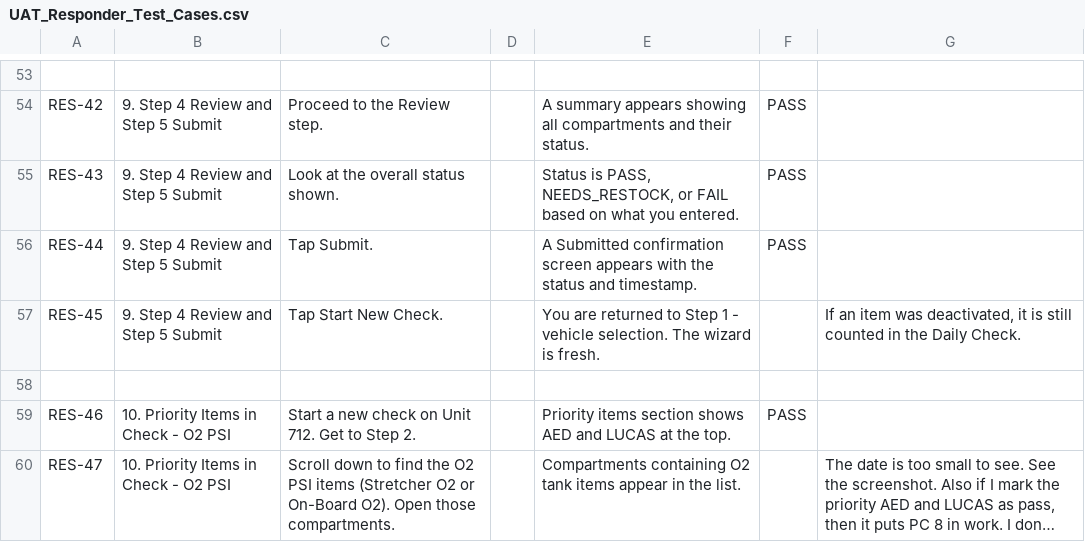
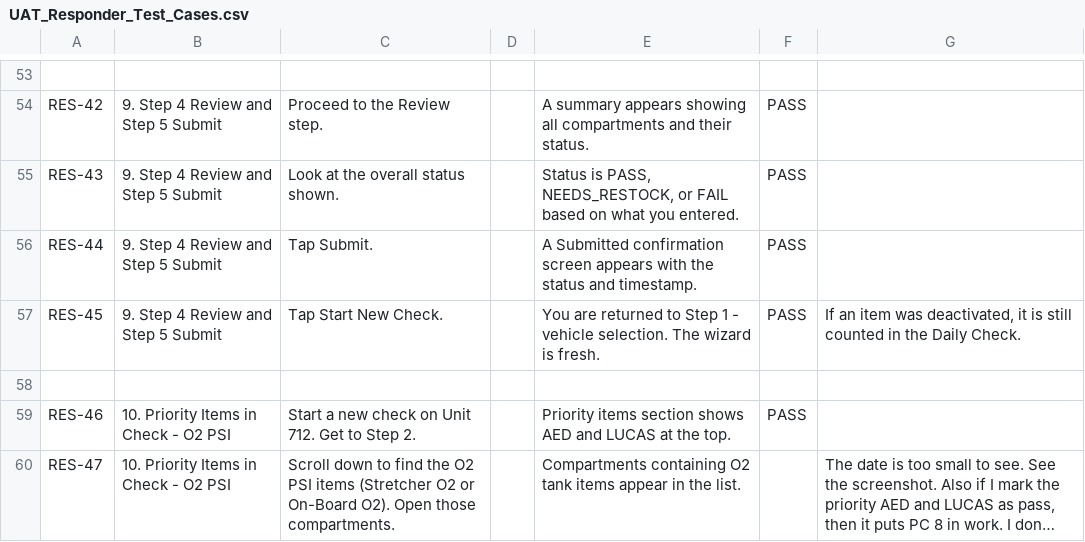
Before and after one commit to Jinniyah/EMS_ReadyKit, a CSV file: docs/evidence/uat/UAT_Responder_Test_Cases.csv, drawn as a sheet; only a part is shown, gaps mark what is left out; long unchanged cells end in ….

```diff
--- a/docs/evidence/uat/UAT_Responder_Test_Cases.csv
+++ b/docs/evidence/uat/UAT_Responder_Test_Cases.csv
@@ -56,3 +56,3 @@ RES-43,9. Step 4 Review and Step 5 Submit,Look at the overall status shown.,,"St
 RES-44,9. Step 4 Review and Step 5 Submit,Tap Submit.,,A Submitted confirmation screen appears with the status and timestamp.,PASS,
-RES-45,9. Step 4 Review and Step 5 Submit,Tap Start New Check.,,You are returned to Step 1 - vehicle selection. The wizard is fresh.,,"If an item was deactivated, it is still counted in the Daily Check."
+RES-45,9. Step 4 Review and Step 5 Submit,Tap Start New Check.,,You are returned to Step 1 - vehicle selection. The wizard is fresh.,PASS,"If an item was deactivated, it is still counted in the Daily Check."
 ,,,,,,
```
Also changed, not shown: 1 other file.
